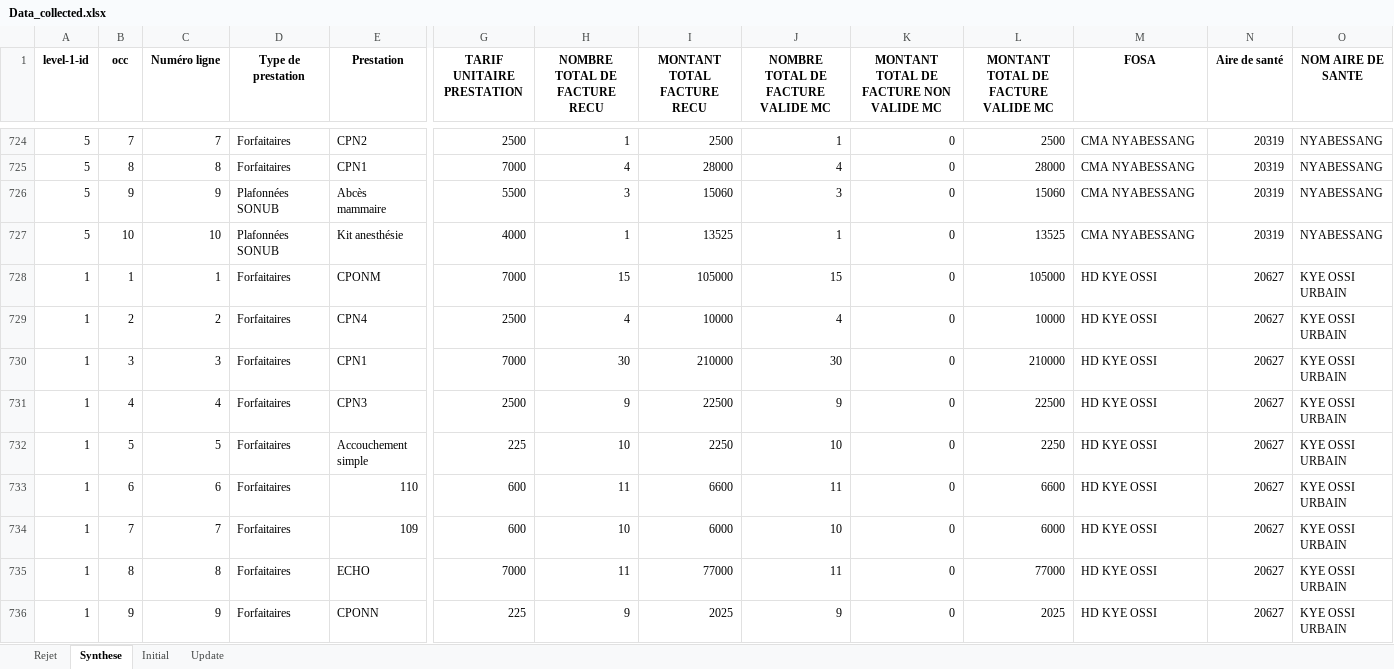
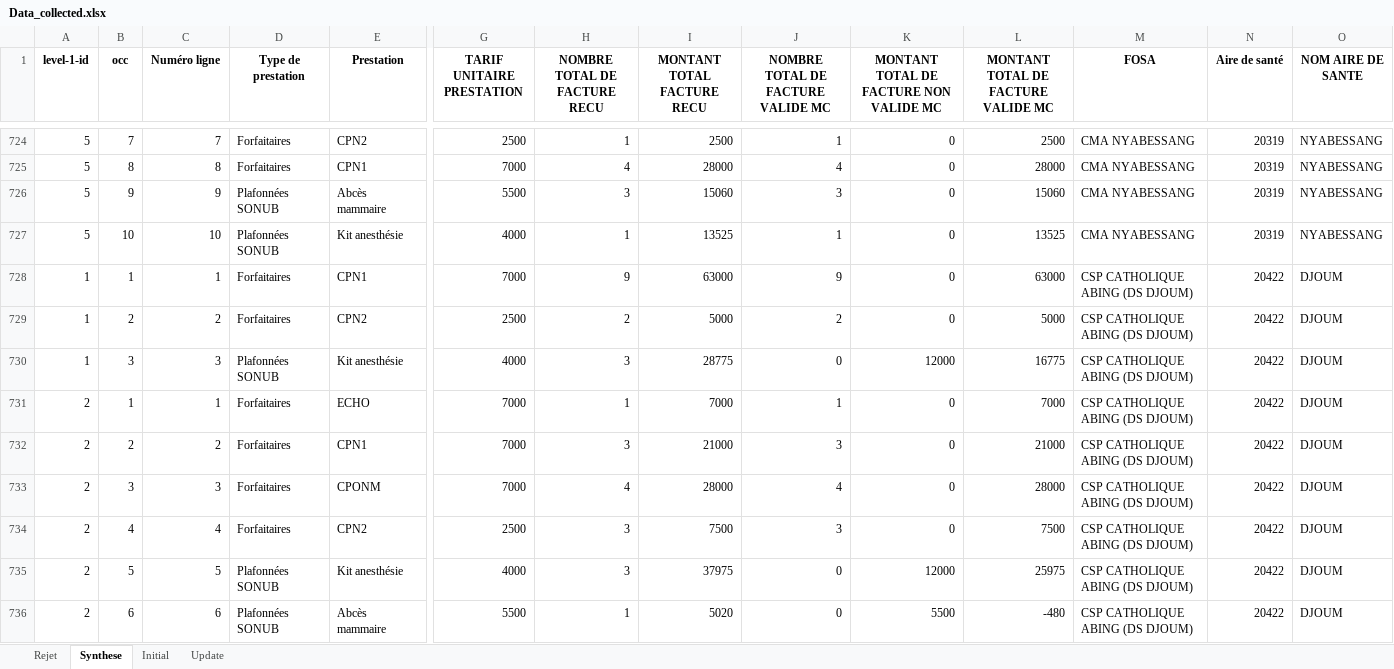
Before and after one commit to landrykeng/SUIVRE, an Excel workbook: Data_collected.xlsx, sheet Synthese, drawn as a sheet; only a part is shown, gaps mark what is left out; the shorter side is filled out with more unchanged rows; values as stored, in another font and other column widths than the file's, no borders; rows hold the shown columns only; the diff covers the shown part only; the diff names each change by its address in the sheet, - before the commit and + after, or states it on an @@ line.

```diff
--- a/Data_collected.xlsx (sheet Synthese)
+++ b/Data_collected.xlsx (sheet Synthese)
+row 728: 1 | 1 | 1 | Forfaitaires | CPN1 | 7000 | 9 | 63000 | 9 | 0 | 63000 | CSP CATHOLIQUE ABING (DS DJOUM) | 20422 | DJOUM
+row 729: 1 | 2 | 2 | Forfaitaires | CPN2 | 2500 | 2 | 5000 | 2 | 0 | 5000 | CSP CATHOLIQUE ABING (DS DJOUM) | 20422 | DJOUM
+row 730: 1 | 3 | 3 | Plafonnées SONUB | Kit anesthésie | 4000 | 3 | 28775 | 0 | 12000 | 16775 | CSP CATHOLIQUE ABING (DS DJOUM) | 20422 | DJOUM
+row 731: 2 | 1 | 1 | Forfaitaires | ECHO | 7000 | 1 | 7000 | 1 | 0 | 7000 | CSP CATHOLIQUE ABING (DS DJOUM) | 20422 | DJOUM
+row 732: 2 | 2 | 2 | Forfaitaires | CPN1 | 7000 | 3 | 21000 | 3 | 0 | 21000 | CSP CATHOLIQUE ABING (DS DJOUM) | 20422 | DJOUM
+row 733: 2 | 3 | 3 | Forfaitaires | CPONM | 7000 | 4 | 28000 | 4 | 0 | 28000 | CSP CATHOLIQUE ABING (DS DJOUM) | 20422 | DJOUM
+row 734: 2 | 4 | 4 | Forfaitaires | CPN2 | 2500 | 3 | 7500 | 3 | 0 | 7500 | CSP CATHOLIQUE ABING (DS DJOUM) | 20422 | DJOUM
+row 735: 2 | 5 | 5 | Plafonnées SONUB | Kit anesthésie | 4000 | 3 | 37975 | 0 | 12000 | 25975 | CSP CATHOLIQUE ABING (DS DJOUM) | 20422 | DJOUM
+row 736: 2 | 6 | 6 | Plafonnées SONUB | Abcès mammaire | 5500 | 1 | 5020 | 0 | 5500 | -480 | CSP CATHOLIQUE ABING (DS DJOUM) | 20422 | DJOUM
```
Also changed, not shown: 30 added rows elsewhere in this sheet, sheet Rejet, sheet Initial, sheet Update, 1 other file.
